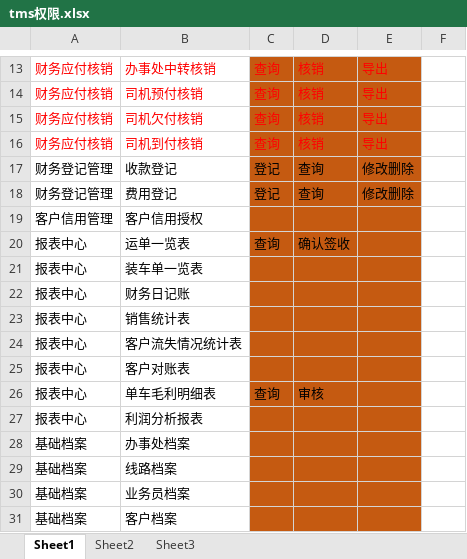
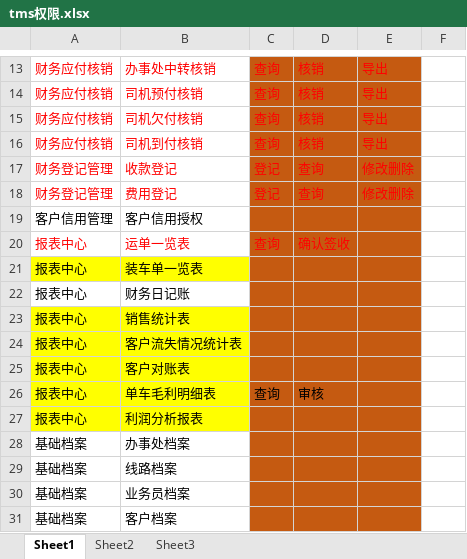
Before and after one commit to freedomxuli/chbtms, an Excel workbook: 文档说明/tms权限.xlsx, sheet Sheet1, drawn as a sheet; only a part is shown, gaps mark what is left out; values as stored, in another font and other column widths than the file's, no borders; the diff names each change by its address in the sheet, - before the commit and + after, or states it on an @@ line.

```diff
--- a/文档说明/tms权限.xlsx (sheet Sheet1)
+++ b/文档说明/tms权限.xlsx (sheet Sheet1)
-A17:E18 text colour: black
+A17:E18 text colour: #FF0000
-A20:D20 text colour: black
+A20:D20 text colour: #FF0000
-A21:B21 fill: none
+A21:B21 fill: #FFFF00
-A23:B27 fill: none
+A23:B27 fill: #FFFF00
```
Also changed, not shown: 7 other files.
